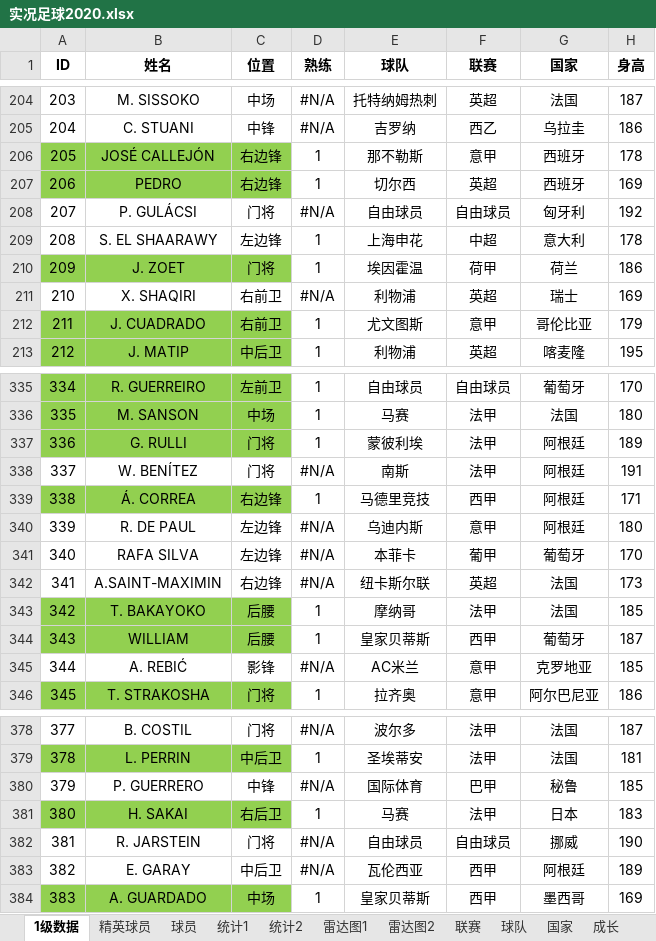
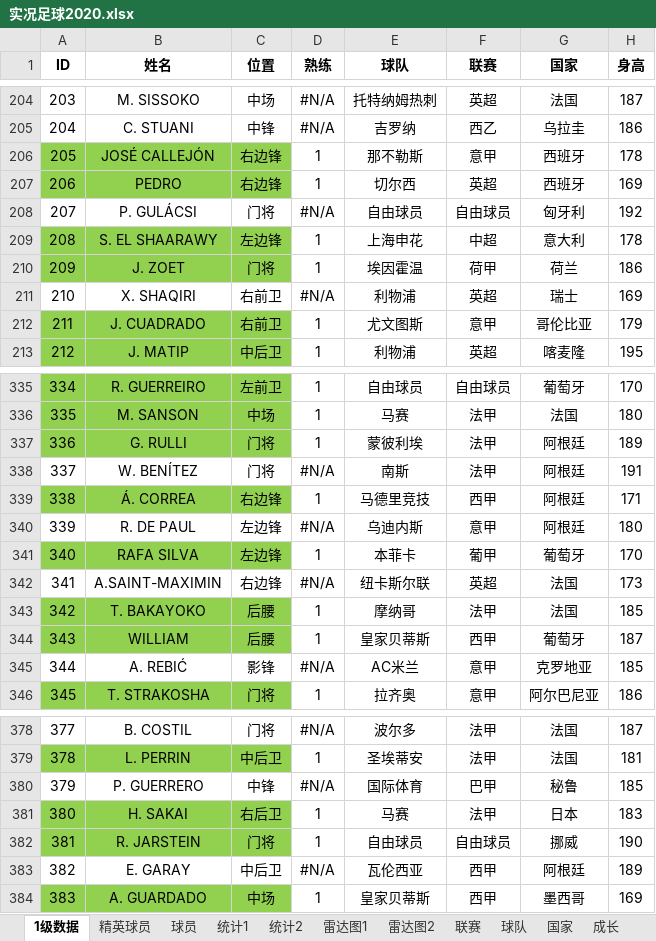
Before and after one commit to g4seek/pes2020, an Excel workbook: 实况足球2020.xlsx, sheet 1级数据, drawn as a sheet; only a part is shown, gaps mark what is left out; values as stored, in another font and other column widths than the file's, no borders; conditional formats not drawn; the diff names each change by its address in the sheet, - before the commit and + after, or states it on an @@ line.

```diff
--- a/实况足球2020.xlsx (sheet 1级数据)
+++ b/实况足球2020.xlsx (sheet 1级数据)
-A209:C209 fill: none
+A209:C209 fill: #92D050
-A341:C341 fill: none
+A341:C341 fill: #92D050
-D341 (熟练): #N/A
+D341 (熟练): 1
-A382:C382 fill: none
+A382:C382 fill: #92D050
-D382 (熟练): #N/A
+D382 (熟练): 1
```
Also changed, not shown: sheet 球员, sheet 雷达图1, formulas that keep their value.
